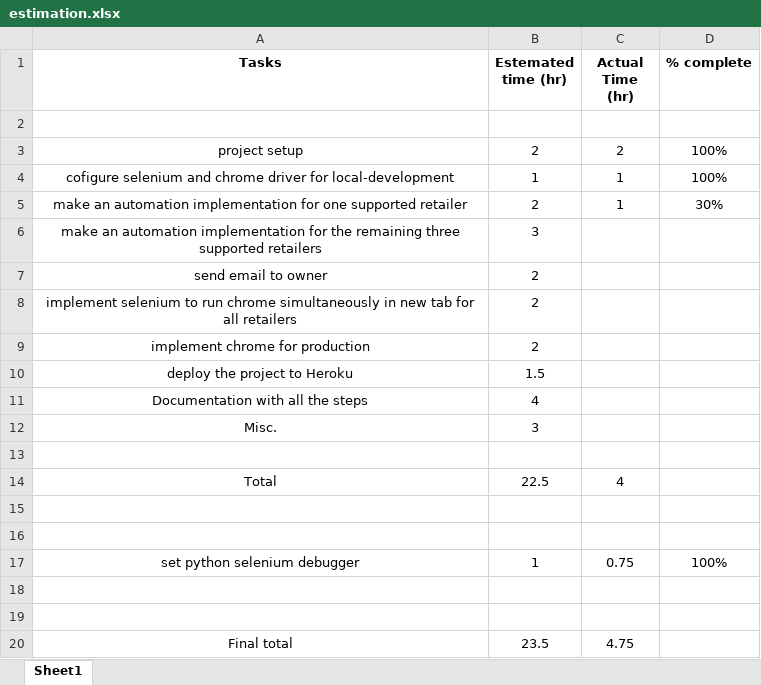
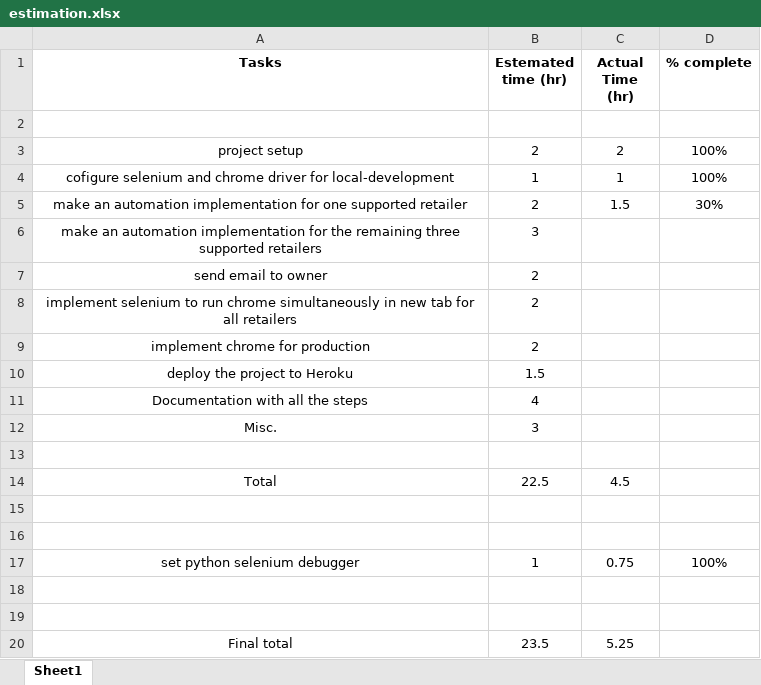
Before and after one commit to jaimin275/stock-notifier, an Excel workbook: requirements/estimation.xlsx, sheet Sheet1, drawn as a sheet; values as stored, in another font and other column widths than the file's, no borders; the diff names each change by its address in the sheet, - before the commit and + after, or states it on an @@ line.

```diff
--- a/requirements/estimation.xlsx (sheet Sheet1)
+++ b/requirements/estimation.xlsx (sheet Sheet1)
-C5 (Actual Time (hr)): 1
+C5 (Actual Time (hr)): 1.5
-C14 (Actual Time (hr)): 4
+C14 (Actual Time (hr)): 4.5
-C20 (Actual Time (hr)): 4.75
+C20 (Actual Time (hr)): 5.25
```
Also changed, not shown: 1 other file.
